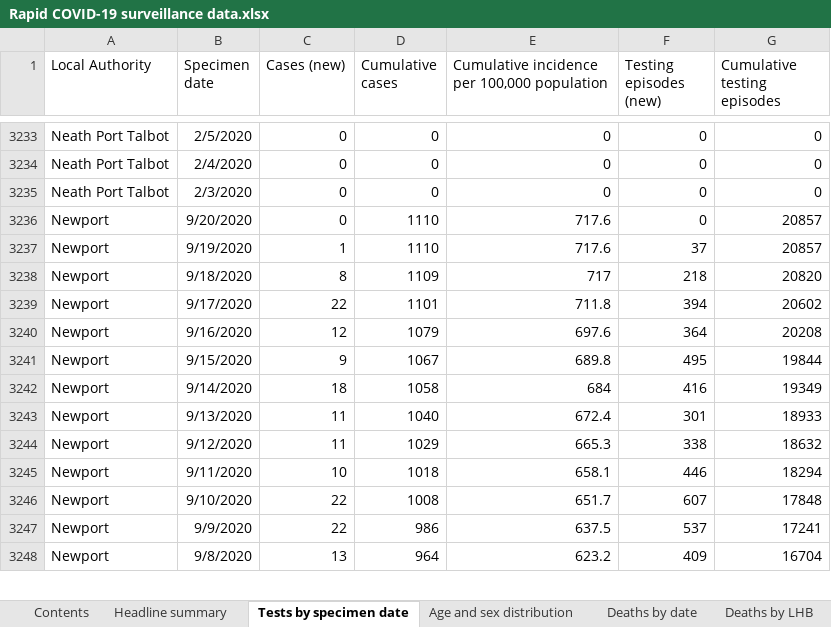
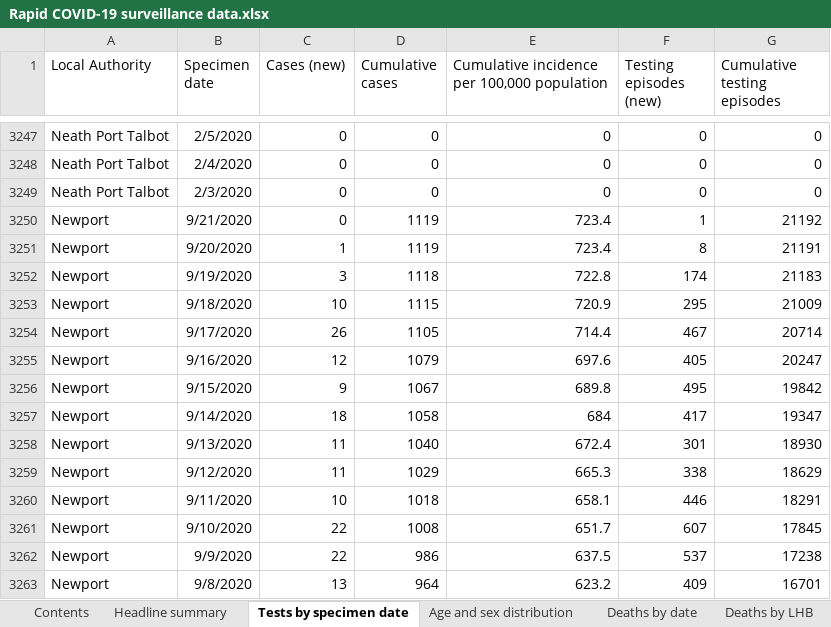
Before and after one commit to geeogi/covid-19-uk-data, an Excel workbook: data/raw/phw/Rapid COVID-19 surveillance data.xlsx, sheet Tests by specimen date, drawn as a sheet; only a part is shown, gaps mark what is left out; values as stored, in another font and other column widths than the file's, no borders; addresses are those after the commit; the diff covers the shown part only; the diff names each change by its address in the sheet, - before the commit and + after, or states it on an @@ line.

```diff
--- a/data/raw/phw/Rapid COVID-19 surveillance data.xlsx (sheet Tests by specimen date)
+++ b/data/raw/phw/Rapid COVID-19 surveillance data.xlsx (sheet Tests by specimen date)
+row 3250: Newport | 9/21/2020 | 0 | 1119 | 723.4 | 1 | 21192
-C3251 (Cases (new)): 0
+C3251 (Cases (new)): 1
-D3251 (Cumulative cases): 1110
+D3251 (Cumulative cases): 1119
-E3251: 717.6
+E3251: 723.4
-F3251 (Testing episodes (new)): 0
+F3251 (Testing episodes (new)): 8
-G3251 (Cumulative testing episodes): 20857
+G3251 (Cumulative testing episodes): 21191
-C3252 (Cases (new)): 1
+C3252 (Cases (new)): 3
-D3252 (Cumulative cases): 1110
+D3252 (Cumulative cases): 1118
-E3252: 717.6
+E3252: 722.8
-F3252 (Testing episodes (new)): 37
+F3252 (Testing episodes (new)): 174
-G3252 (Cumulative testing episodes): 20857
+G3252 (Cumulative testing episodes): 21183
-C3253 (Cases (new)): 8
+C3253 (Cases (new)): 10
-D3253 (Cumulative cases): 1109
+D3253 (Cumulative cases): 1115
-E3253: 717
+E3253: 720.9
-F3253 (Testing episodes (new)): 218
+F3253 (Testing episodes (new)): 295
-G3253 (Cumulative testing episodes): 20820
+G3253 (Cumulative testing episodes): 21009
-C3254 (Cases (new)): 22
+C3254 (Cases (new)): 26
-D3254 (Cumulative cases): 1101
+D3254 (Cumulative cases): 1105
-E3254: 711.8
+E3254: 714.4
-F3254 (Testing episodes (new)): 394
+F3254 (Testing episodes (new)): 467
-G3254 (Cumulative testing episodes): 20602
+G3254 (Cumulative testing episodes): 20714
-F3255 (Testing episodes (new)): 364
+F3255 (Testing episodes (new)): 405
-G3255 (Cumulative testing episodes): 20208
+G3255 (Cumulative testing episodes): 20247
-G3256 (Cumulative testing episodes): 19844
+G3256 (Cumulative testing episodes): 19842
-F3257 (Testing episodes (new)): 416
+F3257 (Testing episodes (new)): 417
-G3257 (Cumulative testing episodes): 19349
+G3257 (Cumulative testing episodes): 19347
-G3258 (Cumulative testing episodes): 18933
+G3258 (Cumulative testing episodes): 18930
-G3259 (Cumulative testing episodes): 18632
+G3259 (Cumulative testing episodes): 18629
-G3260 (Cumulative testing episodes): 18294
+G3260 (Cumulative testing episodes): 18291
-G3261 (Cumulative testing episodes): 17848
+G3261 (Cumulative testing episodes): 17845
-G3262 (Cumulative testing episodes): 17241
+G3262 (Cumulative testing episodes): 17238
-G3263 (Cumulative testing episodes): 16704
+G3263 (Cumulative testing episodes): 16701
```
Also changed, not shown: 23 added rows and 940 edited cells elsewhere in this sheet, sheet Total tests authorised, sheet Age and sex distribution, sheet Headline summary, sheet Deaths by date, sheet Contents, 6 other files.
